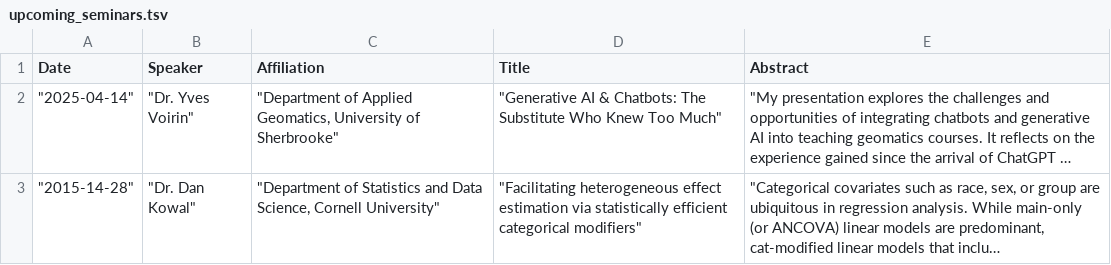
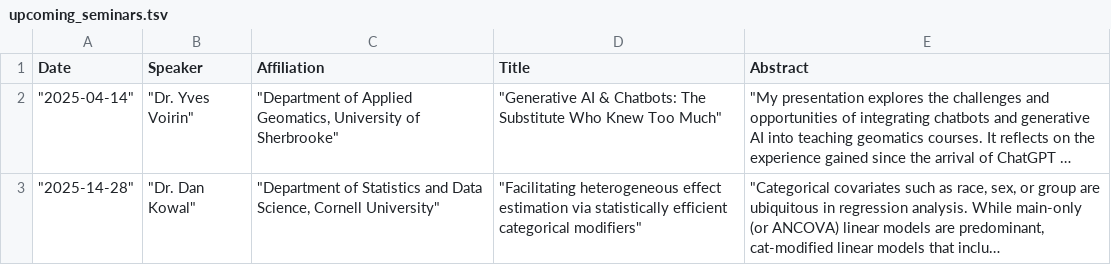
Before and after one commit to uthsc-biostat-seminars/Seminars, a TSV file: upcoming_seminars.tsv, drawn as a sheet; long unchanged cells end in …; the diff names each change by its address in the sheet, - before the commit and + after, or states it on an @@ line.

Commit message:
Update upcoming_seminars.tsv

```diff
--- a/upcoming_seminars.tsv
+++ b/upcoming_seminars.tsv
-A3 (Date): "2015-14-28"
+A3 (Date): "2025-14-28"
```
